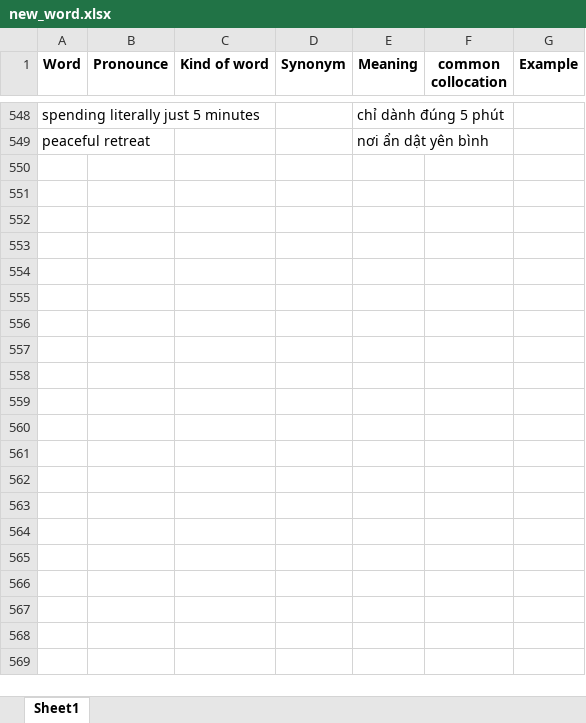
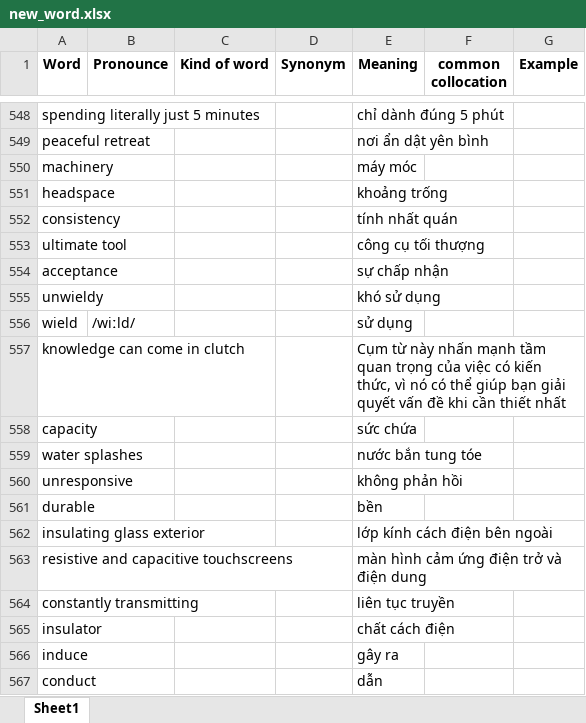
Before and after one commit to tranvi123456/flashcard, an Excel workbook: new_word.xlsx, sheet Sheet1, drawn as a sheet; only a part is shown, gaps mark what is left out; values as stored, in another font and other column widths than the file's, no borders; the diff names each change by its address in the sheet, - before the commit and + after, or states it on an @@ line.

Commit message:
Add files via upload

```diff
--- a/new_word.xlsx (sheet Sheet1)
+++ b/new_word.xlsx (sheet Sheet1)
+row 550: machinery |  |  |  | máy móc
+row 551: headspace |  |  |  | khoảng trống
+row 552: consistency |  |  |  | tính nhất quán
+row 553: ultimate tool |  |  |  | công cụ tối thượng
+row 554: acceptance |  |  |  | sự chấp nhận
+row 555: unwieldy |  |  |  | khó sử dụng
+row 556: wield | /wiːld/ |  |  | sử dụng
+row 557: knowledge can come in clutch |  |  |  | Cụm từ này nhấn mạnh tầm quan trọng của việc có kiến thức, vì nó có thể giúp bạn giải quyết vấn đề khi cần thiết nhất
+row 558: capacity |  |  |  | sức chứa
+row 559: water splashes |  |  |  | nước bắn tung tóe
+row 560: unresponsive |  |  |  | không phản hồi
+row 561: durable |  |  |  | bền
+row 562: insulating glass exterior |  |  |  | lớp kính cách điện bên ngoài
+row 563: resistive and capacitive touchscreens |  |  |  | màn hình cảm ứng điện trở và điện dung
+row 564: constantly transmitting |  |  |  | liên tục truyền
+row 565: insulator |  |  |  | chất cách điện
+row 566: induce |  |  |  | gây ra
+row 567: conduct |  |  |  | dẫn
```
